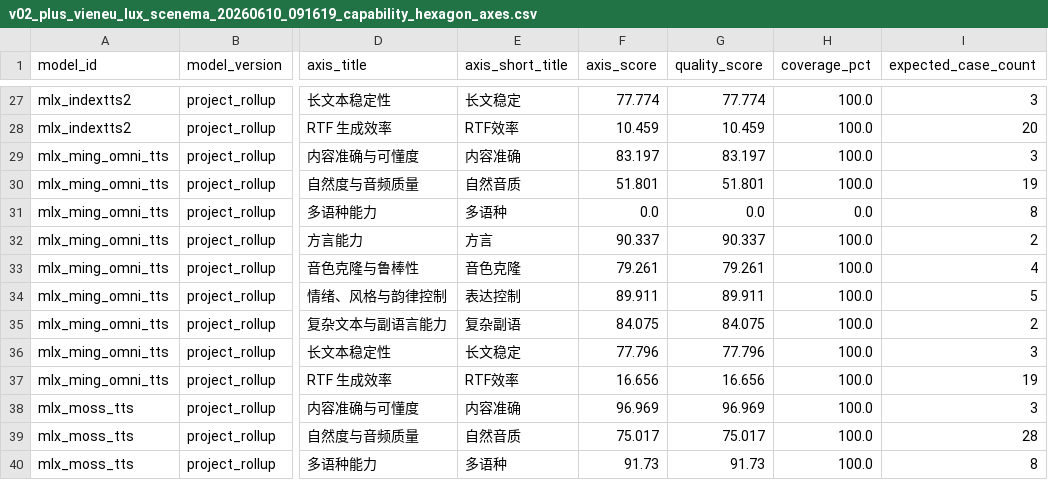
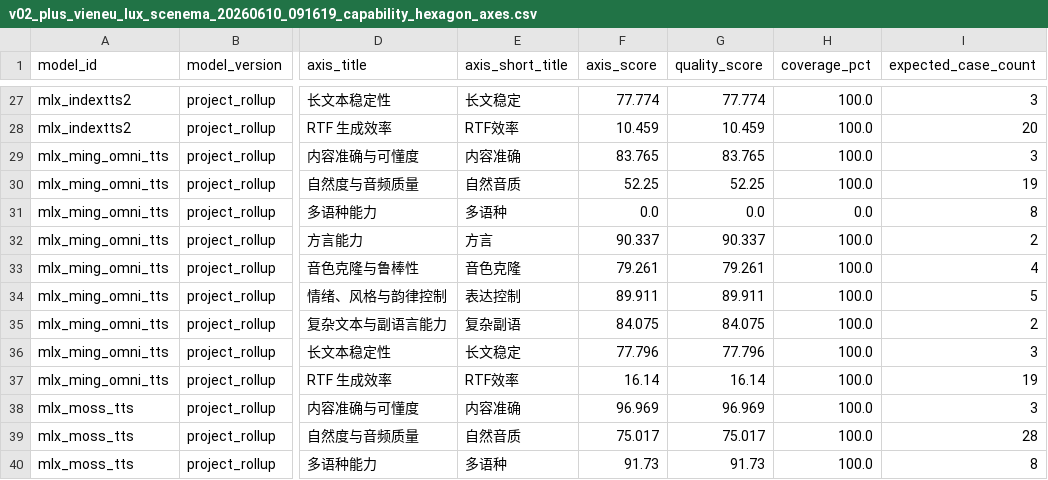
Before and after one commit to vanch007/mlx-tts-benchmarks, a CSV file: reports/v02_plus_vieneu_lux_scenema_20260610_091619_capability_hexagon_axes.csv, drawn as a sheet; only a part is shown, gaps mark what is left out; the diff names each change by its address in the sheet, - before the commit and + after, or states it on an @@ line.

```diff
--- a/reports/v02_plus_vieneu_lux_scenema_20260610_091619_capability_hexagon_axes.csv
+++ b/reports/v02_plus_vieneu_lux_scenema_20260610_091619_capability_hexagon_axes.csv
-F29 (axis_score): 83.197
+F29 (axis_score): 83.765
-G29 (quality_score): 83.197
+G29 (quality_score): 83.765
-F30 (axis_score): 51.801
+F30 (axis_score): 52.25
-G30 (quality_score): 51.801
+G30 (quality_score): 52.25
-F37 (axis_score): 16.656
+F37 (axis_score): 16.14
-G37 (quality_score): 16.656
+G37 (quality_score): 16.14
```
Also changed, not shown: reports/v02_plus_vieneu_lux_scenema_20260610_091619_capability_hexagon.csv, reports/v02_plus_vieneu_lux_scenema_20260610_091619_capability_hexagon_specialty.csv, 3 other files.
